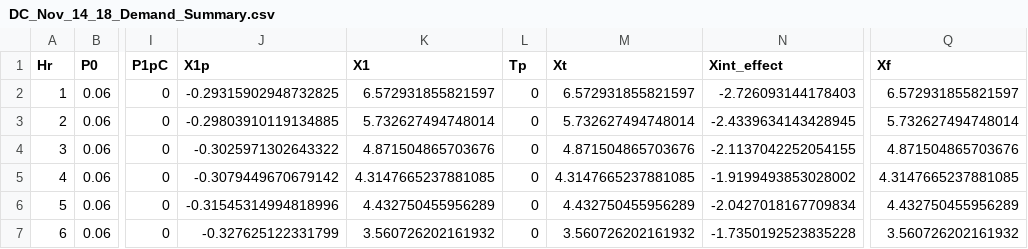
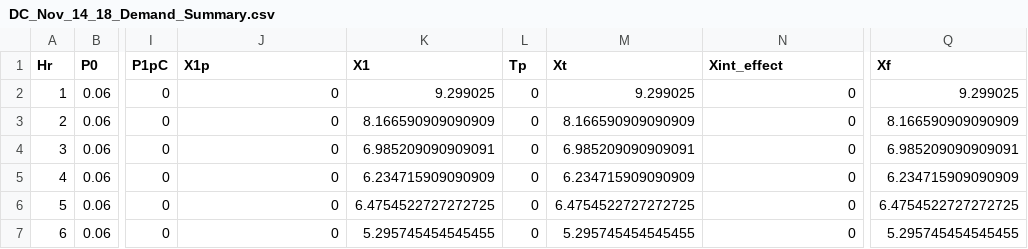
Before and after one commit to mjulian55/SmartCharge, a CSV file: Event Results/DC_Nov_14_18_Demand_Summary.csv, drawn as a sheet; only a part is shown, gaps mark what is left out; the diff covers the shown part only; the diff names each change by its address in the sheet, - before the commit and + after, or states it on an @@ line.

Commit message:
DC november and july event emission tables

```diff
--- a/Event Results/DC_Nov_14_18_Demand_Summary.csv
+++ b/Event Results/DC_Nov_14_18_Demand_Summary.csv
-J2 (X1p): -0.29315902948732825
+J2 (X1p): 0
-K2 (X1): 6.572931855821597
+K2 (X1): 9.299025
-M2 (Xt): 6.572931855821597
+M2 (Xt): 9.299025
-N2 (Xint_effect): -2.726093144178403
+N2 (Xint_effect): 0
-Q2 (Xf): 6.572931855821597
+Q2 (Xf): 9.299025
-J3 (X1p): -0.29803910119134885
+J3 (X1p): 0
-K3 (X1): 5.732627494748014
+K3 (X1): 8.166590909090909
-M3 (Xt): 5.732627494748014
+M3 (Xt): 8.166590909090909
-N3 (Xint_effect): -2.4339634143428945
+N3 (Xint_effect): 0
-Q3 (Xf): 5.732627494748014
+Q3 (Xf): 8.166590909090909
-J4 (X1p): -0.3025971302643322
+J4 (X1p): 0
-K4 (X1): 4.871504865703676
+K4 (X1): 6.985209090909091
-M4 (Xt): 4.871504865703676
+M4 (Xt): 6.985209090909091
-N4 (Xint_effect): -2.1137042252054155
+N4 (Xint_effect): 0
-Q4 (Xf): 4.871504865703676
+Q4 (Xf): 6.985209090909091
-J5 (X1p): -0.3079449670679142
+J5 (X1p): 0
-K5 (X1): 4.3147665237881085
+K5 (X1): 6.234715909090909
-M5 (Xt): 4.3147665237881085
+M5 (Xt): 6.234715909090909
-N5 (Xint_effect): -1.9199493853028002
+N5 (Xint_effect): 0
-Q5 (Xf): 4.3147665237881085
+Q5 (Xf): 6.234715909090909
-J6 (X1p): -0.31545314994818996
+J6 (X1p): 0
-K6 (X1): 4.432750455956289
+K6 (X1): 6.4754522727272725
-M6 (Xt): 4.432750455956289
+M6 (Xt): 6.4754522727272725
-N6 (Xint_effect): -2.0427018167709834
+N6 (Xint_effect): 0
-Q6 (Xf): 4.432750455956289
+Q6 (Xf): 6.4754522727272725
-J7 (X1p): -0.327625122331799
+J7 (X1p): 0
-K7 (X1): 3.560726202161932
+K7 (X1): 5.295745454545455
-M7 (Xt): 3.560726202161932
+M7 (Xt): 5.295745454545455
-N7 (Xint_effect): -1.7350192523835228
+N7 (Xint_effect): 0
-Q7 (Xf): 3.560726202161932
+Q7 (Xf): 5.295745454545455
```
Also changed, not shown: 90 edited cells elsewhere in this file, Event Results/DC_Jul_11_18_Demand_Summary.csv, Event Results/DC_Jul_11_18_Output_All_Hours.csv, 13 other files.
